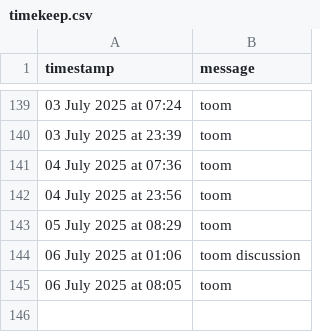
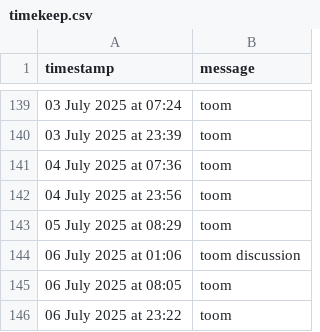
Before and after one commit to tmorg46/tmorg46.github.io, a CSV file: timekeep.csv, drawn as a sheet; only a part is shown, gaps mark what is left out.

Commit message:
Append SMS message: 06 July 2025 at 23:22

```diff
--- a/timekeep.csv
+++ b/timekeep.csv
@@ -145 +145,2 @@ timestamp,message
 06 July 2025 at 08:05,"toom"
+06 July 2025 at 23:22,"toom"
```
